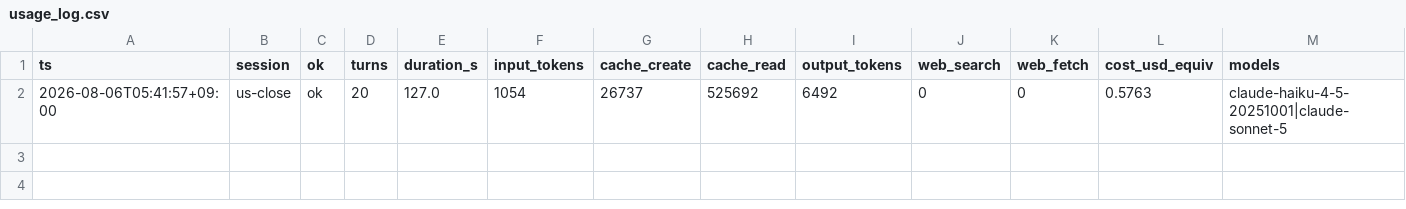
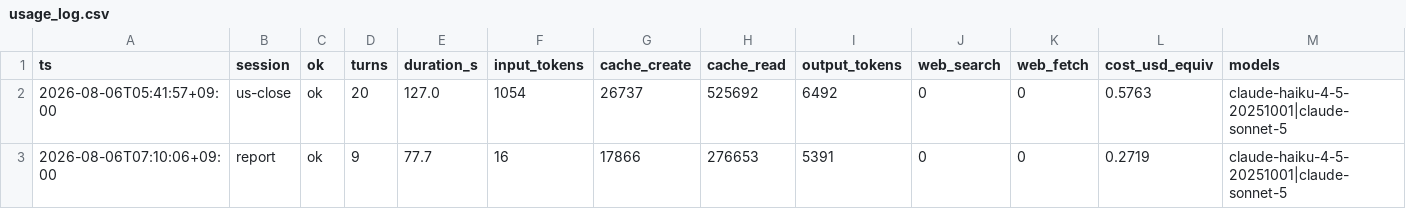
Before and after one commit to katsudon1cho/kabusim, a CSV file: usage_log.csv, drawn as a sheet.

```diff
--- a/usage_log.csv
+++ b/usage_log.csv
@@ -2 +2,2 @@ ts,session,ok,turns,duration_s,input_tokens,cache_create,cache_read,output_token
 2026-08-06T05:41:57+09:00,us-close,ok,20,127.0,1054,26737,525692,6492,0,0,0.5763,claude-haiku-4-5-20251001|claude-sonnet-5
+2026-08-06T07:10:06+09:00,report,ok,9,77.7,16,17866,276653,5391,0,0,0.2719,claude-haiku-4-5-20251001|claude-sonnet-5
```
Also changed, not shown: 1 other file.
